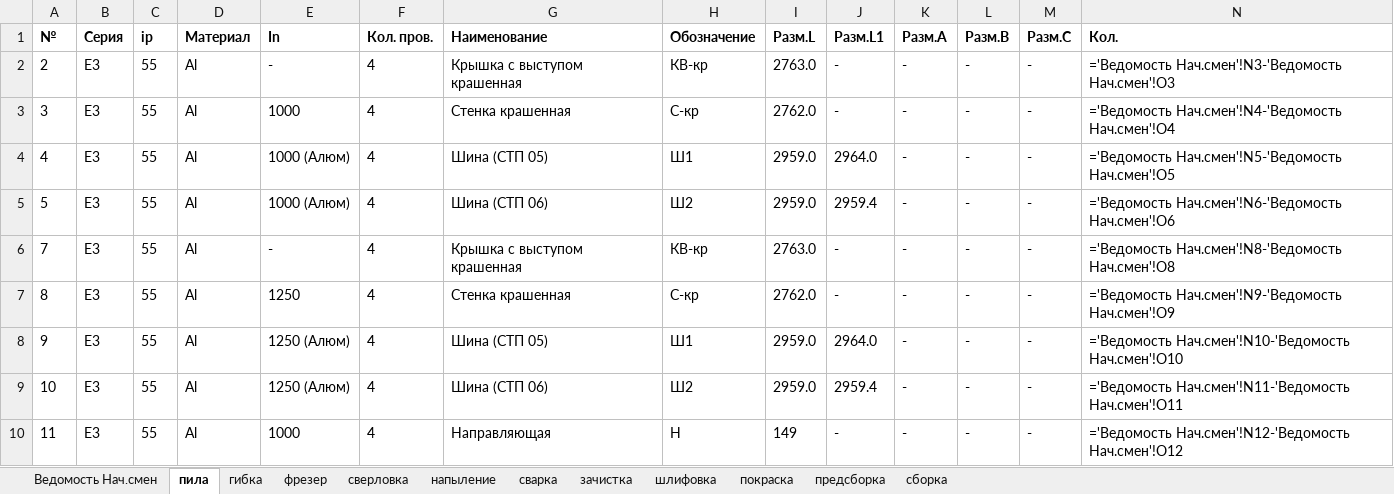
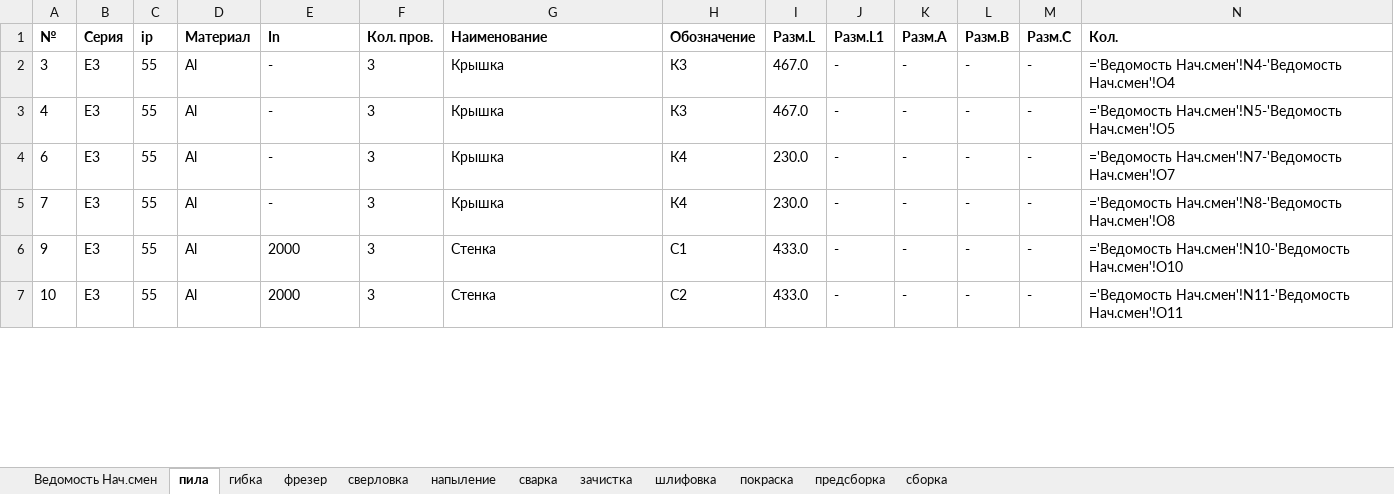
Before and after one commit to sam-aan/materials, an Excel workbook: Заказ №1 Этап №1.xlsx.xlsx, sheet пила, drawn as a sheet; only a part is shown; values as stored, in another font and other column widths than the file's, no borders; formulas without a stored value are shown as written; removed rows and columns are numbered as before the commit, all else as after; the diff covers the shown part only; the diff names each change by its address in the sheet, - before the commit and + after, or states it on an @@ line.

```diff
--- a/Заказ №1 Этап №1.xlsx.xlsx (sheet пила)
+++ b/Заказ №1 Этап №1.xlsx.xlsx (sheet пила)
-row 2: 2 | E3 | 55 | Al | - | 4 | Крышка с выступом крашенная | КВ-кр | 2763.0 | - | - | - | - | ='Ведомость Нач.смен'!N3-'Ведомость Нач.смен'!O3
-E2 (In): 1000
+E2 (In): -
-F2:F3 (Кол. пров.): 4
+F2:F3 (Кол. пров.): 3
-G2 (Наименование): Стенка крашенная
+G2 (Наименование): Крышка
-H2 (Обозначение): С-кр
+H2 (Обозначение): К3
-I2 (Разм.L): 2762.0
+I2 (Разм.L): 467.0
-E3 (In): 1000 (Алюм)
+E3 (In): -
-G3 (Наименование): Шина (СТП 05)
+G3 (Наименование): Крышка
-H3 (Обозначение): Ш1
+H3 (Обозначение): К3
-I3 (Разм.L): 2959.0
+I3 (Разм.L): 467.0
-J3 (Разм.L1): 2964.0
+J3 (Разм.L1): -
-row 5: 5 | E3 | 55 | Al | 1000 (Алюм) | 4 | Шина (СТП 06) | Ш2 | 2959.0 | 2959.4 | - | - | - | ='Ведомость Нач.смен'!N6-'Ведомость Нач.смен'!O6
+row 4: 6 | E3 | 55 | Al | - | 3 | Крышка | К4 | 230.0 | - | - | - | - | ='Ведомость Нач.смен'!N7-'Ведомость Нач.смен'!O7
-F5 (Кол. пров.): 4
+F5 (Кол. пров.): 3
-G5 (Наименование): Крышка с выступом крашенная
+G5 (Наименование): Крышка
-H5 (Обозначение): КВ-кр
+H5 (Обозначение): К4
-I5 (Разм.L): 2763.0
+I5 (Разм.L): 230.0
-row 7: 8 | E3 | 55 | Al | 1250 | 4 | Стенка крашенная | С-кр | 2762.0 | - | - | - | - | ='Ведомость Нач.смен'!N9-'Ведомость Нач.смен'!O9
-E6:E7 (In): 1250 (Алюм)
+E6:E7 (In): 2000
-F6:F7 (Кол. пров.): 4
+F6:F7 (Кол. пров.): 3
-G6 (Наименование): Шина (СТП 05)
+G6 (Наименование): Стенка
-H6 (Обозначение): Ш1
+H6 (Обозначение): С1
-I6:I7 (Разм.L): 2959.0
+I6:I7 (Разм.L): 433.0
-J6 (Разм.L1): 2964.0
+J6 (Разм.L1): -
-G7 (Наименование): Шина (СТП 06)
+G7 (Наименование): Стенка
-H7 (Обозначение): Ш2
+H7 (Обозначение): С2
-J7 (Разм.L1): 2959.4
+J7 (Разм.L1): -
-row 10: 11 | E3 | 55 | Al | 1000 | 4 | Направляющая | Н | 149 | - | - | - | - | ='Ведомость Нач.смен'!N12-'Ведомость Нач.смен'!O12
```
Also changed, not shown: 7 added rows and 13 edited cells elsewhere in this sheet, sheet Ведомость Нач.смен, sheet сварка, sheet предсборка, sheet покраска, sheet зачистка, sheet шлифовка, 5 more sheets, Контрольная ведомость Заказ №1.xlsx.xlsx, 14 other files.
